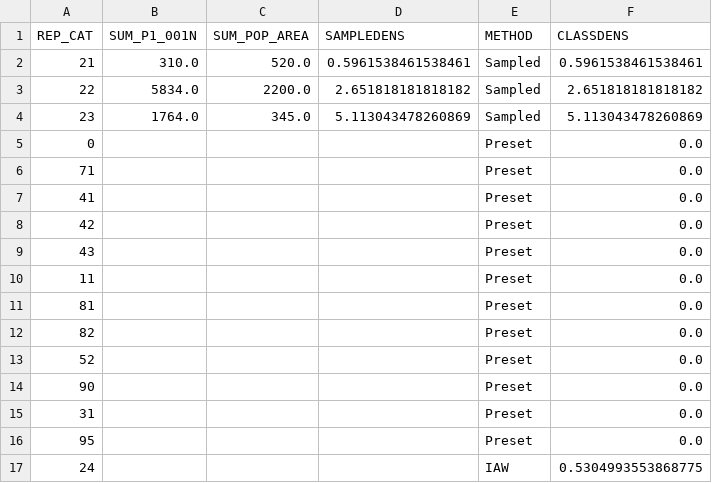
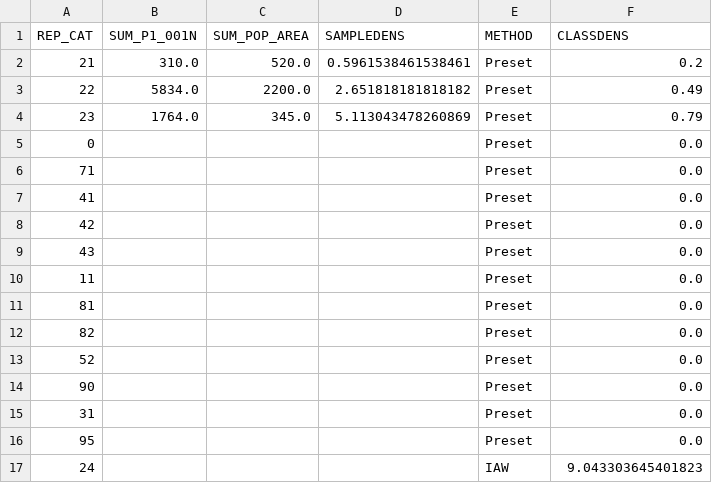
Before and after one commit to ODU-GeoSEA/va-datacube, a CSV file: Tools/Dasymetric_Toolbox_OpenSource/output_ches_totPop/SamplingSummaryTable.csv, drawn as a sheet.

```diff
--- a/Tools/Dasymetric_Toolbox_OpenSource/output_ches_totPop/SamplingSummaryTable.csv
+++ b/Tools/Dasymetric_Toolbox_OpenSource/output_ches_totPop/SamplingSummaryTable.csv
@@ -1,5 +1,5 @@
 REP_CAT,SUM_P1_001N,SUM_POP_AREA,SAMPLEDENS,METHOD,CLASSDENS
-21,310.0,520.0,0.5961538461538461,Sampled,0.5961538461538461
-22,5834.0,2200.0,2.651818181818182,Sampled,2.651818181818182
-23,1764.0,345.0,5.113043478260869,Sampled,5.113043478260869
+21,310.0,520.0,0.5961538461538461,Preset,0.2
+22,5834.0,2200.0,2.651818181818182,Preset,0.49
+23,1764.0,345.0,5.113043478260869,Preset,0.79
 0,,,,Preset,0.0
@@ -16,2 +16,2 @@ REP_CAT,SUM_P1_001N,SUM_POP_AREA,SAMPLEDENS,METHOD,CLASSDENS
 95,,,,Preset,0.0
-24,,,,IAW,0.5304993553868775
+24,,,,IAW,9.043303645401823
```
Also changed, not shown: 4 other files.
